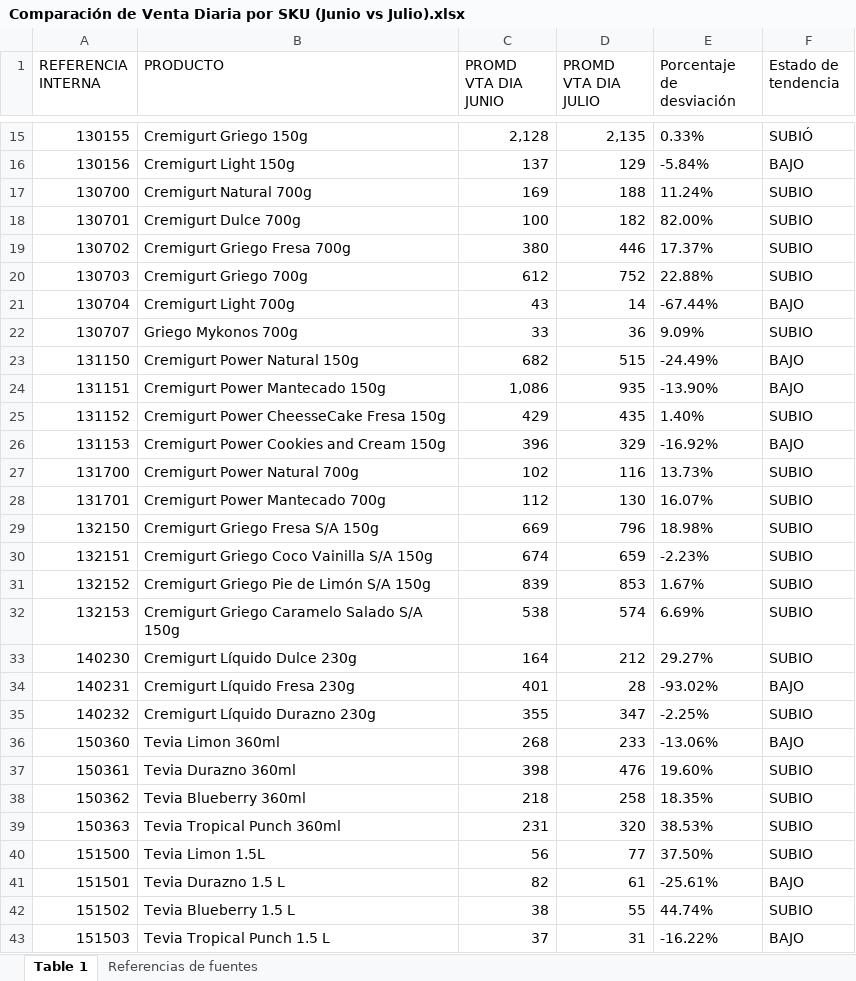
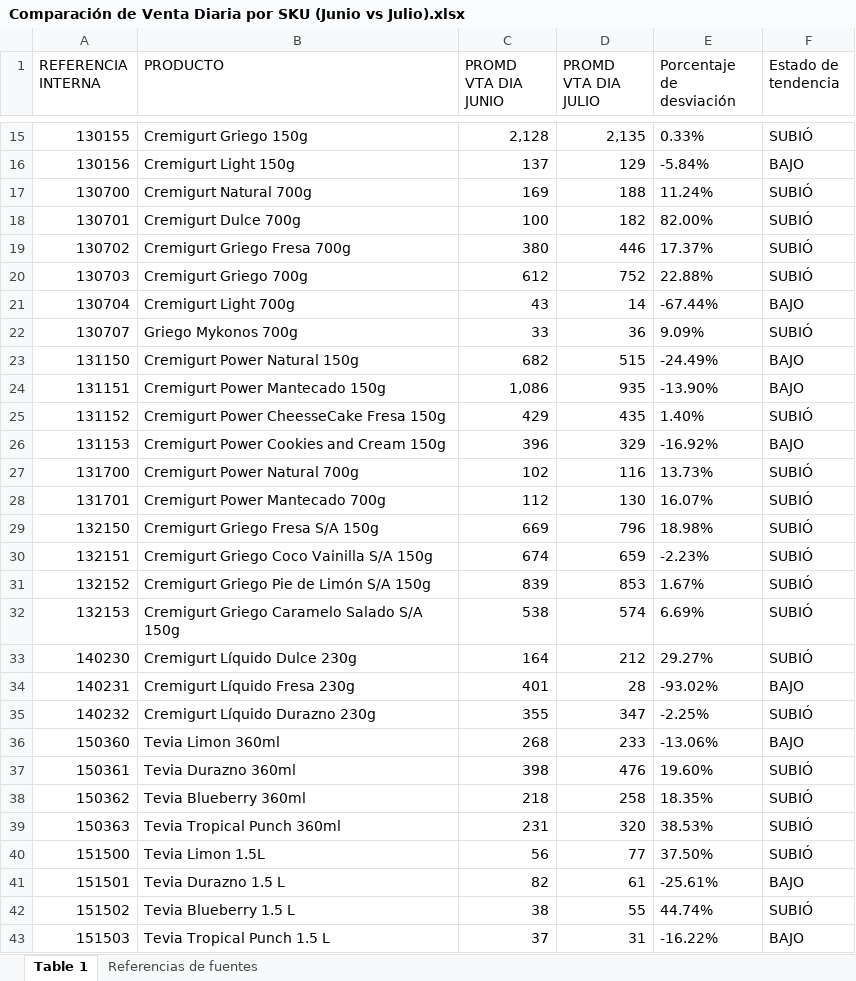
Before and after one commit to logisticasapori1-cell/dashboard-ventas, an Excel workbook: Comparación de Venta Diaria por SKU (Junio vs Julio).xlsx, sheet Table 1, drawn as a sheet; only a part is shown, gaps mark what is left out; values as stored, in another font and other column widths than the file's, no borders; the diff covers the shown part only; the diff names each change by its address in the sheet, - before the commit and + after, or states it on an @@ line.

Commit message:
Add files via upload

```diff
--- a/Comparación de Venta Diaria por SKU (Junio vs Julio).xlsx (sheet Table 1)
+++ b/Comparación de Venta Diaria por SKU (Junio vs Julio).xlsx (sheet Table 1)
-F17:F20 (Estado de tendencia): SUBIO
+F17:F20 (Estado de tendencia): SUBIÓ
-F22 (Estado de tendencia): SUBIO
+F22 (Estado de tendencia): SUBIÓ
-F25 (Estado de tendencia): SUBIO
+F25 (Estado de tendencia): SUBIÓ
-F27:F33 (Estado de tendencia): SUBIO
+F27:F33 (Estado de tendencia): SUBIÓ
-F35 (Estado de tendencia): SUBIO
+F35 (Estado de tendencia): SUBIÓ
-F37:F40 (Estado de tendencia): SUBIO
+F37:F40 (Estado de tendencia): SUBIÓ
-F42 (Estado de tendencia): SUBIO
+F42 (Estado de tendencia): SUBIÓ
```
Also changed, not shown: 2 edited cells elsewhere in this sheet.
